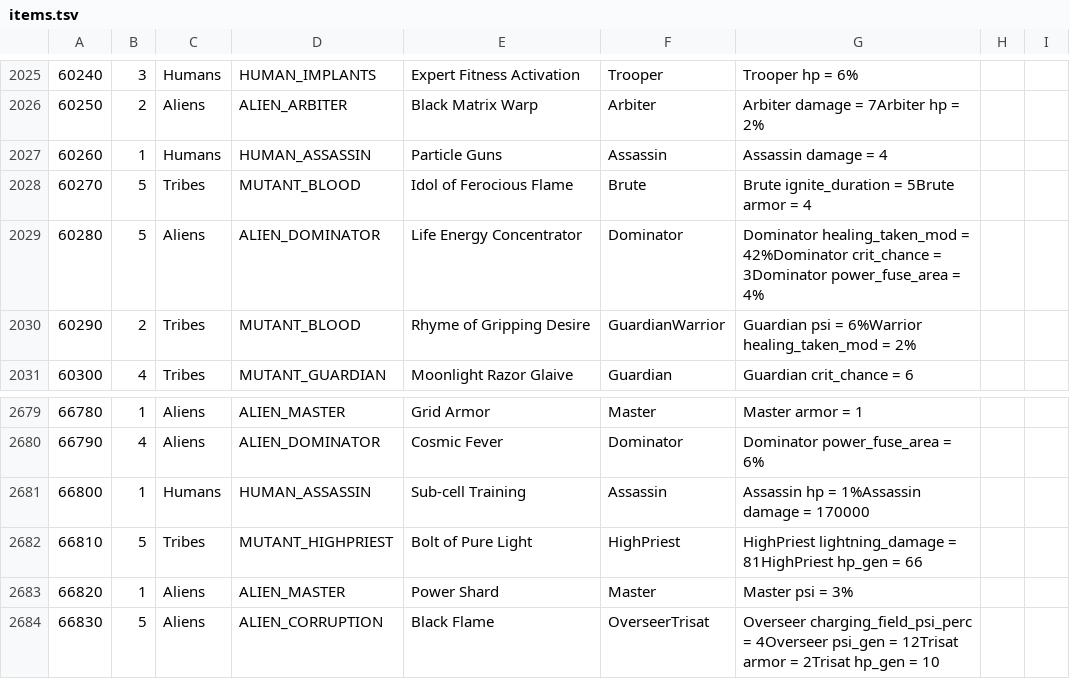
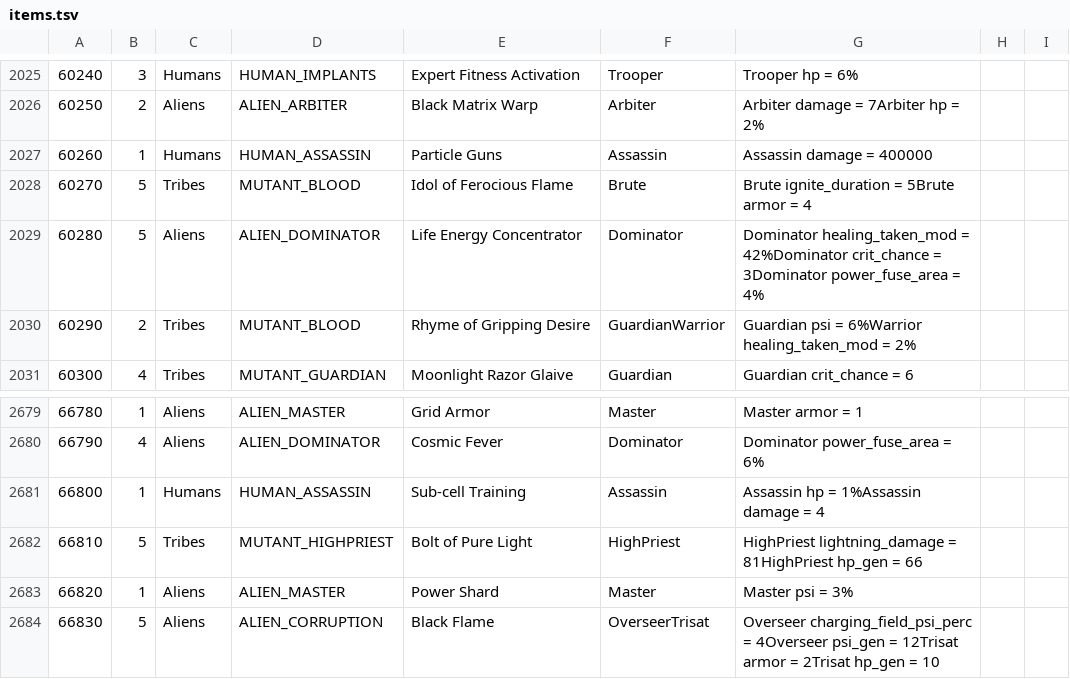
Before and after one commit to CrashDown963/Worldshift, a TSV file: data/db/items/items.tsv, drawn as a sheet; only a part is shown, gaps mark what is left out; the diff names each change by its address in the sheet, - before the commit and + after, or states it on an @@ line.

```diff
--- a/data/db/items/items.tsv
+++ b/data/db/items/items.tsv
-G2027: Assassin damage = 4
+G2027: Assassin damage = 400000
-G2681: Assassin hp = 1%Assassin damage = 170000
+G2681: Assassin hp = 1%Assassin damage = 4
```
Also changed, not shown: data/db/items/loot index.tsv, data/db/items/loot.tsv, 1 other file.
